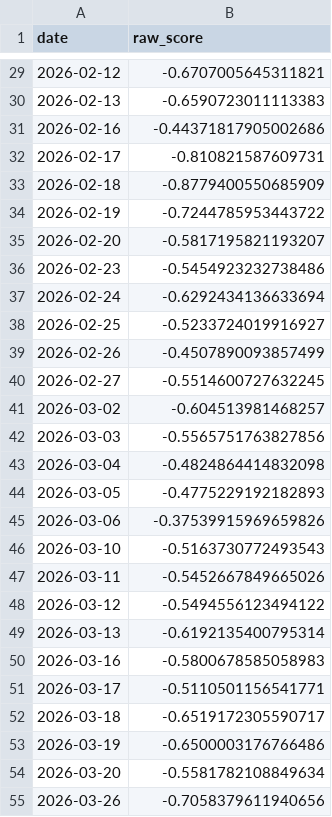
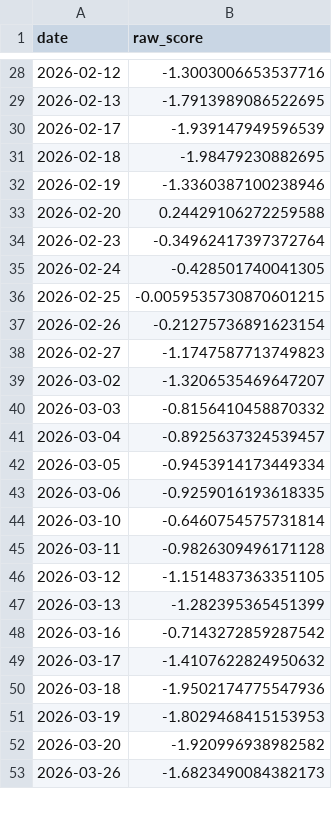
Before and after one commit to atersebayev-del/kz-mci, a CSV file: data/kz_mci_daily_raw.csv, drawn as a sheet; only a part is shown, gaps mark what is left out; the diff covers the shown part only.

```diff
--- a/data/kz_mci_daily_raw.csv
+++ b/data/kz_mci_daily_raw.csv
@@ -29,27 +28,26 @@ date,raw_score
-2026-02-12,-0.6707005645311821
-2026-02-13,-0.6590723011113383
-2026-02-16,-0.44371817905002686
-2026-02-17,-0.810821587609731
-2026-02-18,-0.8779400550685909
-2026-02-19,-0.7244785953443722
-2026-02-20,-0.5817195821193207
-2026-02-23,-0.5454923232738486
-2026-02-24,-0.6292434136633694
-2026-02-25,-0.5233724019916927
-2026-02-26,-0.4507890093857499
-2026-02-27,-0.5514600727632245
-2026-03-02,-0.604513981468257
-2026-03-03,-0.5565751763827856
-2026-03-04,-0.4824864414832098
-2026-03-05,-0.4775229192182893
-2026-03-06,-0.37539915969659826
-2026-03-10,-0.5163730772493543
-2026-03-11,-0.5452667849665026
-2026-03-12,-0.5494556123494122
-2026-03-13,-0.6192135400795314
-2026-03-16,-0.5800678585058983
-2026-03-17,-0.5110501156541771
-2026-03-18,-0.6519172305590717
-2026-03-19,-0.6500003176766486
-2026-03-20,-0.5581782108849634
-2026-03-26,-0.7058379611940656
+2026-02-12,-1.3003006653537716
+2026-02-13,-1.7913989086522695
+2026-02-17,-1.939147949596539
+2026-02-18,-1.98479230882695
+2026-02-19,-1.3360387100238946
+2026-02-20,0.24429106272259588
+2026-02-23,-0.34962417397372764
+2026-02-24,-0.428501740041305
+2026-02-25,-0.0059535730870601215
+2026-02-26,-0.21275736891623154
+2026-02-27,-1.1747587713749823
+2026-03-02,-1.3206535469647207
+2026-03-03,-0.8156410458870332
+2026-03-04,-0.8925637324539457
+2026-03-05,-0.9453914173449334
+2026-03-06,-0.9259016193618335
+2026-03-10,-0.6460754575731814
+2026-03-11,-0.9826309496171128
+2026-03-12,-1.1514837363351105
+2026-03-13,-1.282395365451399
+2026-03-16,-0.7143272859287542
+2026-03-17,-1.4107622824950632
+2026-03-18,-1.9502174775547936
+2026-03-19,-1.8029468415153953
+2026-03-20,-1.920996938982582
+2026-03-26,-1.6823490084382173
```
Also changed, not shown: 3 removed rows and 90 edited cells elsewhere in this file, data/kz_mci_daily.csv, data/kz_mci_loadings.csv, 5 other files.
